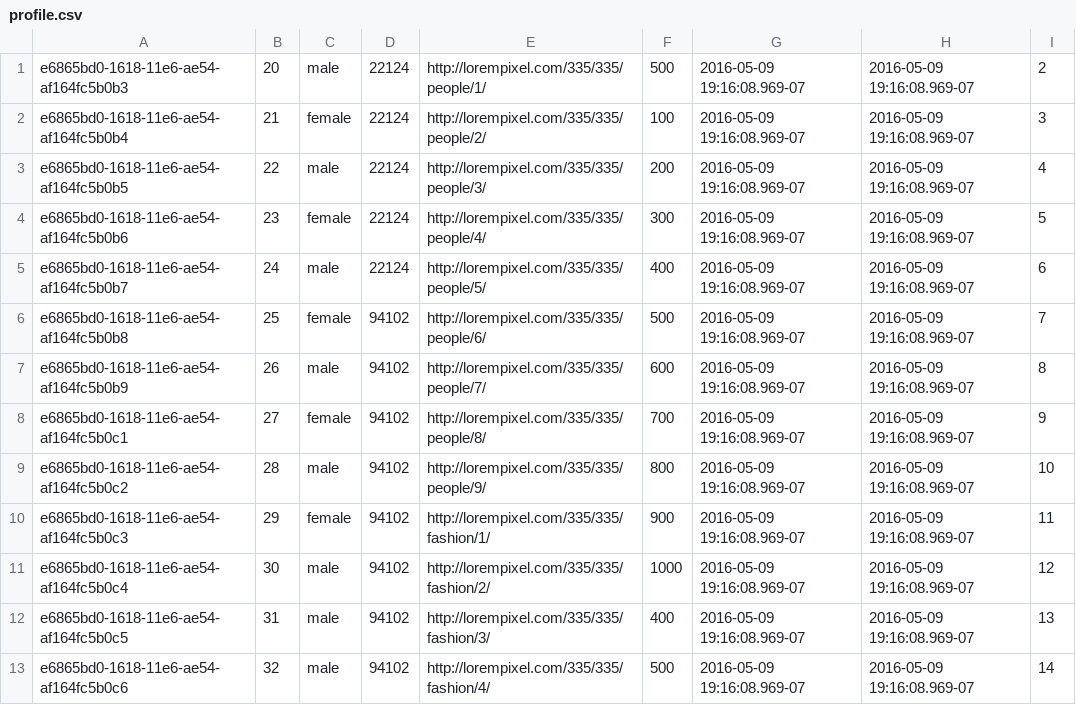
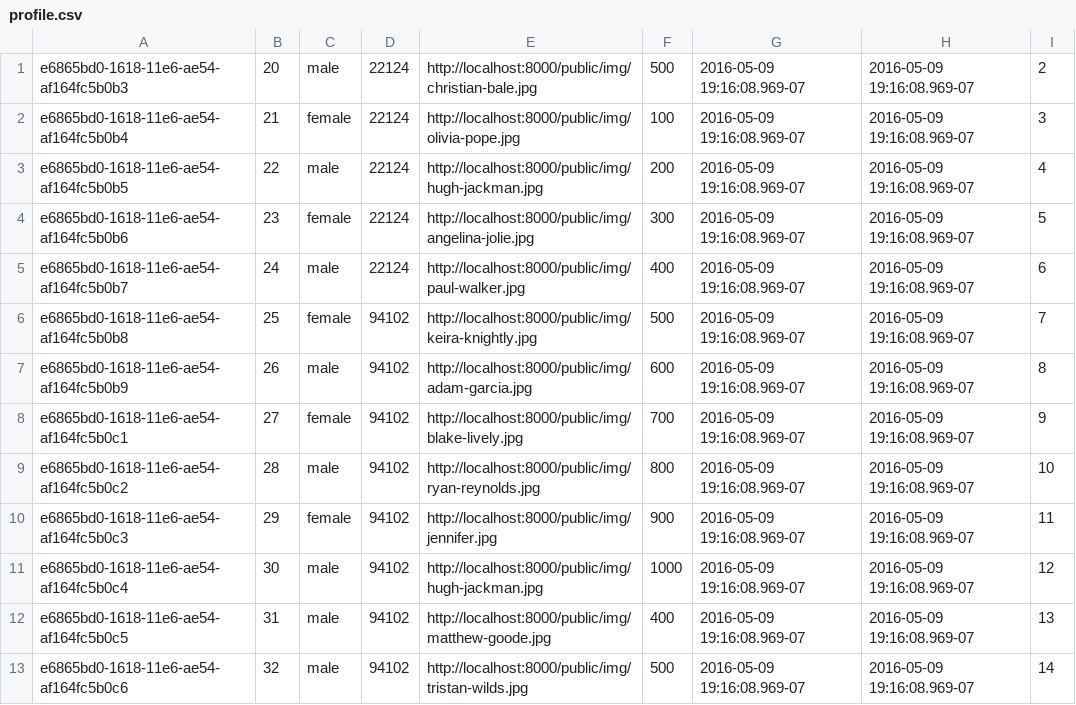
Before and after one commit to lauracurley/cosmicServer, a CSV file: database/dummydata/profile.csv, drawn as a sheet.

Commit message:
Add dummy photos for testing

```diff
--- a/database/dummydata/profile.csv
+++ b/database/dummydata/profile.csv
@@ -1,13 +1,13 @@
-e6865bd0-1618-11e6-ae54-af164fc5b0b3,20,male,22124,http://lorempixel.com/335/335/people/1/,500,2016-05-09 19:16:08.969-07,2016-05-09 19:16:08.969-07,2
-e6865bd0-1618-11e6-ae54-af164fc5b0b4,21,female,22124,http://lorempixel.com/335/335/people/2/,100,2016-05-09 19:16:08.969-07,2016-05-09 19:16:08.969-07,3
-e6865bd0-1618-11e6-ae54-af164fc5b0b5,22,male,22124,http://lorempixel.com/335/335/people/3/,200,2016-05-09 19:16:08.969-07,2016-05-09 19:16:08.969-07,4
-e6865bd0-1618-11e6-ae54-af164fc5b0b6,23,female,22124,http://lorempixel.com/335/335/people/4/,300,2016-05-09 19:16:08.969-07,2016-05-09 19:16:08.969-07,5
-e6865bd0-1618-11e6-ae54-af164fc5b0b7,24,male,22124,http://lorempixel.com/335/335/people/5/,400,2016-05-09 19:16:08.969-07,2016-05-09 19:16:08.969-07,6
-e6865bd0-1618-11e6-ae54-af164fc5b0b8,25,female,94102,http://lorempixel.com/335/335/people/6/,500,2016-05-09 19:16:08.969-07,2016-05-09 19:16:08.969-07,7
-e6865bd0-1618-11e6-ae54-af164fc5b0b9,26,male,94102,http://lorempixel.com/335/335/people/7/,600,2016-05-09 19:16:08.969-07,2016-05-09 19:16:08.969-07,8
-e6865bd0-1618-11e6-ae54-af164fc5b0c1,27,female,94102,http://lorempixel.com/335/335/people/8/,700,2016-05-09 19:16:08.969-07,2016-05-09 19:16:08.969-07,9
-e6865bd0-1618-11e6-ae54-af164fc5b0c2,28,male,94102,http://lorempixel.com/335/335/people/9/,800,2016-05-09 19:16:08.969-07,2016-05-09 19:16:08.969-07,10
-e6865bd0-1618-11e6-ae54-af164fc5b0c3,29,female,94102,http://lorempixel.com/335/335/fashion/1/,900,2016-05-09 19:16:08.969-07,2016-05-09 19:16:08.969-07,11
-e6865bd0-1618-11e6-ae54-af164fc5b0c4,30,male,94102,http://lorempixel.com/335/335/fashion/2/,1000,2016-05-09 19:16:08.969-07,2016-05-09 19:16:08.969-07,12
-e6865bd0-1618-11e6-ae54-af164fc5b0c5,31,male,94102,http://lorempixel.com/335/335/fashion/3/,400,2016-05-09 19:16:08.969-07,2016-05-09 19:16:08.969-07,13
-e6865bd0-1618-11e6-ae54-af164fc5b0c6,32,male,94102,http://lorempixel.com/335/335/fashion/4/,500,2016-05-09 19:16:08.969-07,2016-05-09 19:16:08.969-07,14
+e6865bd0-1618-11e6-ae54-af164fc5b0b3,20,male,22124,http://localhost:8000/public/img/christian-bale.jpg,500,2016-05-09 19:16:08.969-07,2016-05-09 19:16:08.969-07,2
+e6865bd0-1618-11e6-ae54-af164fc5b0b4,21,female,22124,http://localhost:8000/public/img/olivia-pope.jpg,100,2016-05-09 19:16:08.969-07,2016-05-09 19:16:08.969-07,3
+e6865bd0-1618-11e6-ae54-af164fc5b0b5,22,male,22124,http://localhost:8000/public/img/hugh-jackman.jpg,200,2016-05-09 19:16:08.969-07,2016-05-09 19:16:08.969-07,4
+e6865bd0-1618-11e6-ae54-af164fc5b0b6,23,female,22124,http://localhost:8000/public/img/angelina-jolie.jpg,300,2016-05-09 19:16:08.969-07,2016-05-09 19:16:08.969-07,5
+e6865bd0-1618-11e6-ae54-af164fc5b0b7,24,male,22124,http://localhost:8000/public/img/paul-walker.jpg,400,2016-05-09 19:16:08.969-07,2016-05-09 19:16:08.969-07,6
+e6865bd0-1618-11e6-ae54-af164fc5b0b8,25,female,94102,http://localhost:8000/public/img/keira-knightly.jpg,500,2016-05-09 19:16:08.969-07,2016-05-09 19:16:08.969-07,7
+e6865bd0-1618-11e6-ae54-af164fc5b0b9,26,male,94102,http://localhost:8000/public/img/adam-garcia.jpg,600,2016-05-09 19:16:08.969-07,2016-05-09 19:16:08.969-07,8
+e6865bd0-1618-11e6-ae54-af164fc5b0c1,27,female,94102,http://localhost:8000/public/img/blake-lively.jpg,700,2016-05-09 19:16:08.969-07,2016-05-09 19:16:08.969-07,9
+e6865bd0-1618-11e6-ae54-af164fc5b0c2,28,male,94102,http://localhost:8000/public/img/ryan-reynolds.jpg,800,2016-05-09 19:16:08.969-07,2016-05-09 19:16:08.969-07,10
+e6865bd0-1618-11e6-ae54-af164fc5b0c3,29,female,94102,http://localhost:8000/public/img/jennifer.jpg,900,2016-05-09 19:16:08.969-07,2016-05-09 19:16:08.969-07,11
+e6865bd0-1618-11e6-ae54-af164fc5b0c4,30,male,94102,http://localhost:8000/public/img/hugh-jackman.jpg,1000,2016-05-09 19:16:08.969-07,2016-05-09 19:16:08.969-07,12
+e6865bd0-1618-11e6-ae54-af164fc5b0c5,31,male,94102,http://localhost:8000/public/img/matthew-goode.jpg,400,2016-05-09 19:16:08.969-07,2016-05-09 19:16:08.969-07,13
+e6865bd0-1618-11e6-ae54-af164fc5b0c6,32,male,94102,http://localhost:8000/public/img/tristan-wilds.jpg,500,2016-05-09 19:16:08.969-07,2016-05-09 19:16:08.969-07,14
```
Also changed, not shown: 20 other files.
